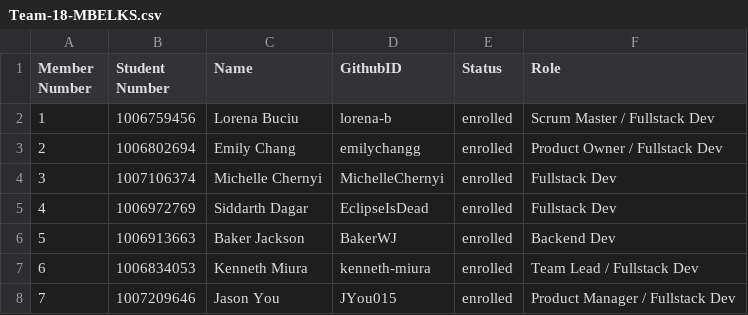
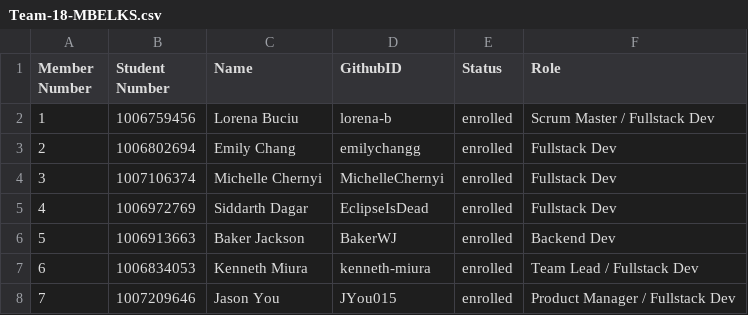
Before and after one commit to csc301-fall-2022/FaceBlur, a CSV file: Team-18-MBELKS.csv, drawn as a sheet.

Commit message:
Update Team-18-MBELKS.csv

```diff
--- a/Team-18-MBELKS.csv
+++ b/Team-18-MBELKS.csv
@@ -2,3 +2,3 @@ Member Number,Student Number,Name,GithubID,Status,Role
 1,1006759456,Lorena Buciu,lorena-b,enrolled,Scrum Master / Fullstack Dev
-2,1006802694,Emily Chang,emilychangg,enrolled,Product Owner / Fullstack Dev
+2,1006802694,Emily Chang,emilychangg,enrolled,Fullstack Dev
 3,1007106374,Michelle Chernyi,MichelleChernyi,enrolled,Fullstack Dev
```
